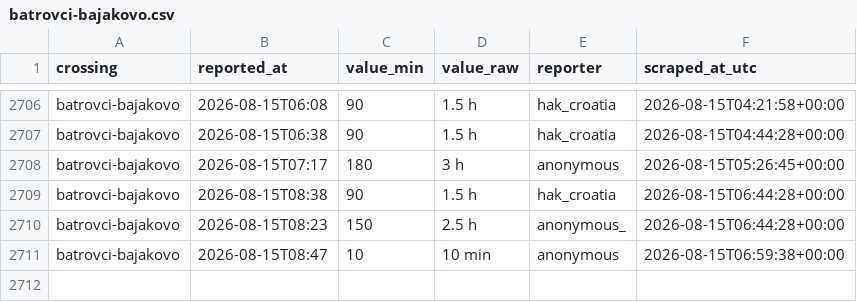
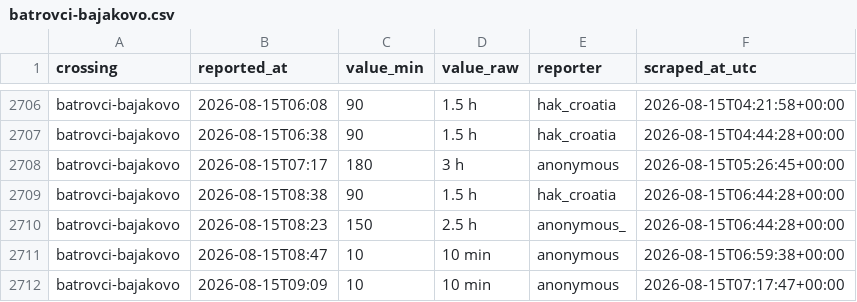
Before and after one commit to brankojosipovic/border-wait, a CSV file: data/batrovci-bajakovo.csv, drawn as a sheet; only a part is shown, gaps mark what is left out.

```diff
--- a/data/batrovci-bajakovo.csv
+++ b/data/batrovci-bajakovo.csv
@@ -2711 +2711,2 @@ batrovci-bajakovo,2026-08-15T08:23,150,2.5 h,anonymous_,2026-08-15T06:44:28+00:0
 batrovci-bajakovo,2026-08-15T08:47,10,10 min,anonymous,2026-08-15T06:59:38+00:00
+batrovci-bajakovo,2026-08-15T09:09,10,10 min,anonymous,2026-08-15T07:17:47+00:00
```
Also changed, not shown: data/bogorodica-evzoni.csv, data/evzoni-bogorodica.csv, 2 other files.
